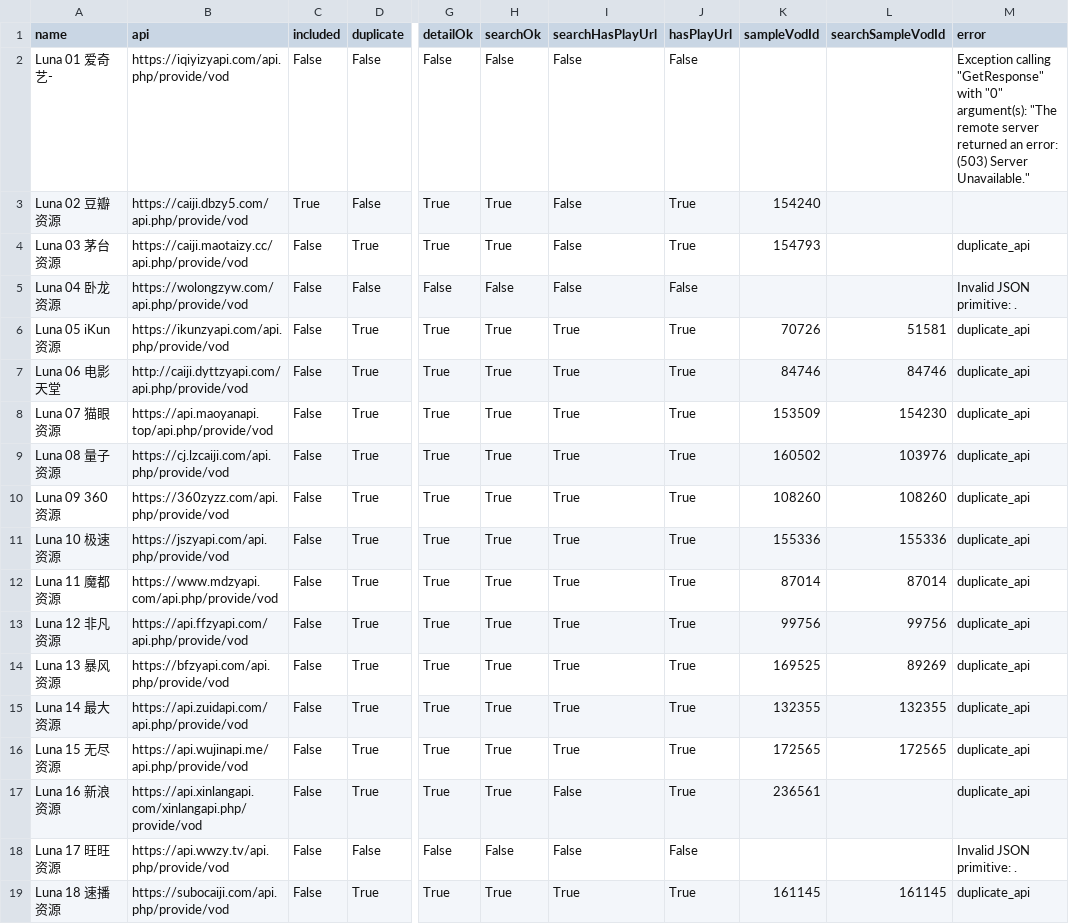
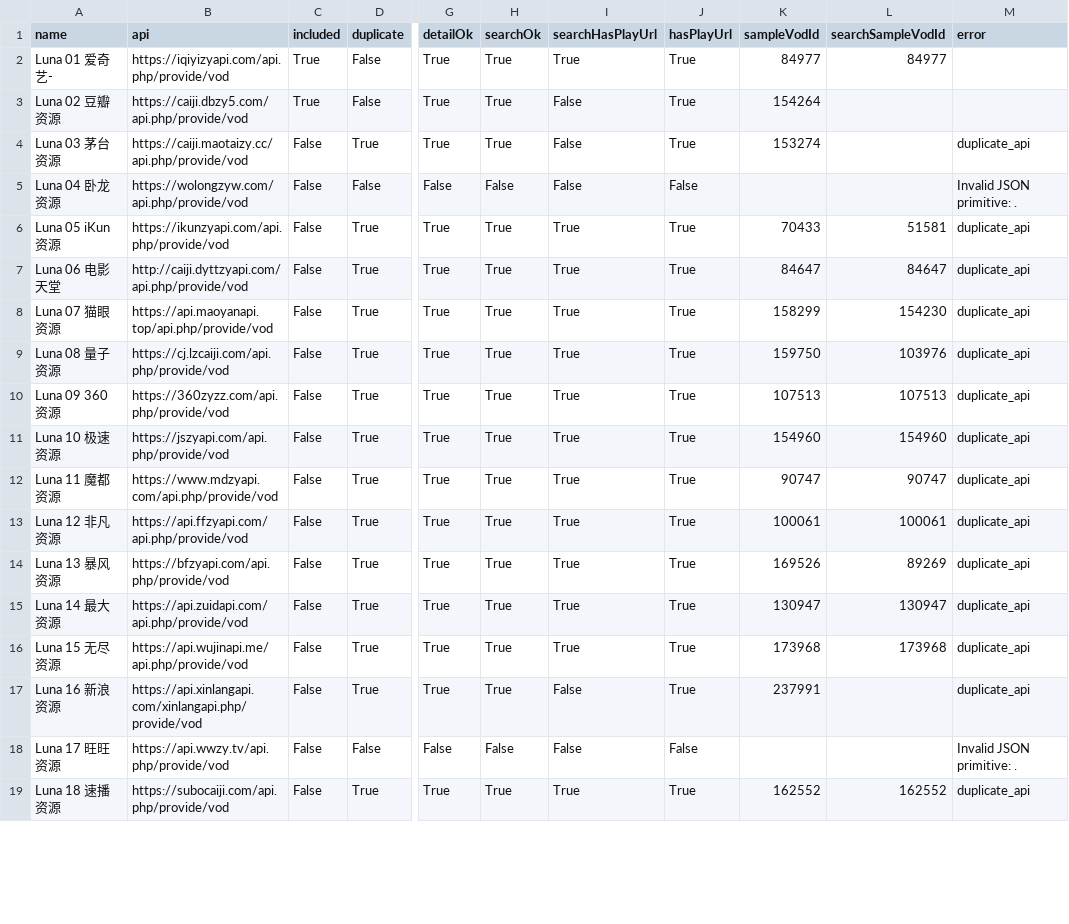
Before and after one commit to SYLONG7708/TV, a CSV file: sources/vod-lunatv-full-analysis.csv, drawn as a sheet; only a part is shown, gaps mark what is left out; the diff covers the shown part only; the diff names each change by its address in the sheet, - before the commit and + after, or states it on an @@ line.

```diff
--- a/sources/vod-lunatv-full-analysis.csv
+++ b/sources/vod-lunatv-full-analysis.csv
-C2 (included): False
+C2 (included): True
-G2 (detailOk): False
+G2 (detailOk): True
-H2 (searchOk): False
+H2 (searchOk): True
-I2 (searchHasPlayUrl): False
+I2 (searchHasPlayUrl): True
-J2 (hasPlayUrl): False
+J2 (hasPlayUrl): True
-K2 (sampleVodId): (empty)
+K2 (sampleVodId): 84977
-L2 (searchSampleVodId): (empty)
+L2 (searchSampleVodId): 84977
-M2 (error): Exception calling "GetResponse" with "0" argument(s): "The remote server returned an error: (503) Server Unavailable."
+M2 (error): (empty)
-K3 (sampleVodId): 154240
+K3 (sampleVodId): 154264
-K4 (sampleVodId): 154793
+K4 (sampleVodId): 153274
-K6 (sampleVodId): 70726
+K6 (sampleVodId): 70433
-K7 (sampleVodId): 84746
+K7 (sampleVodId): 84647
-L7 (searchSampleVodId): 84746
+L7 (searchSampleVodId): 84647
-K8 (sampleVodId): 153509
+K8 (sampleVodId): 158299
-K9 (sampleVodId): 160502
+K9 (sampleVodId): 159750
-K10 (sampleVodId): 108260
+K10 (sampleVodId): 107513
-L10 (searchSampleVodId): 108260
+L10 (searchSampleVodId): 107513
-K11 (sampleVodId): 155336
+K11 (sampleVodId): 154960
-L11 (searchSampleVodId): 155336
+L11 (searchSampleVodId): 154960
-K12 (sampleVodId): 87014
+K12 (sampleVodId): 90747
-L12 (searchSampleVodId): 87014
+L12 (searchSampleVodId): 90747
-K13 (sampleVodId): 99756
+K13 (sampleVodId): 100061
-L13 (searchSampleVodId): 99756
+L13 (searchSampleVodId): 100061
-K14 (sampleVodId): 169525
+K14 (sampleVodId): 169526
-K15 (sampleVodId): 132355
+K15 (sampleVodId): 130947
-L15 (searchSampleVodId): 132355
+L15 (searchSampleVodId): 130947
-K16 (sampleVodId): 172565
+K16 (sampleVodId): 173968
-L16 (searchSampleVodId): 172565
+L16 (searchSampleVodId): 173968
-K17 (sampleVodId): 236561
+K17 (sampleVodId): 237991
-K19 (sampleVodId): 161145
+K19 (sampleVodId): 162552
-L19 (searchSampleVodId): 161145
+L19 (searchSampleVodId): 162552
```
Also changed, not shown: 32 edited cells elsewhere in this file, docs/data/iphone-health-check-latest.csv, sources/vod-lunatv-jin18-analysis.csv, 10 other files.
